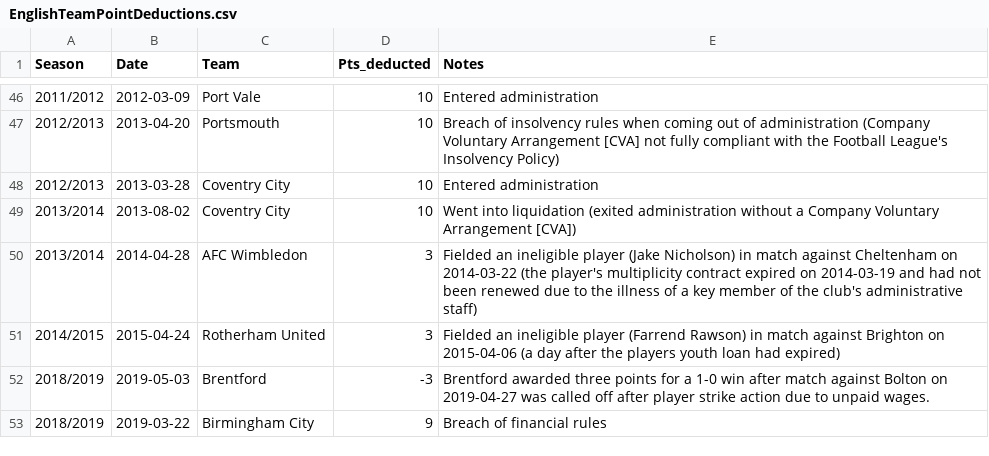
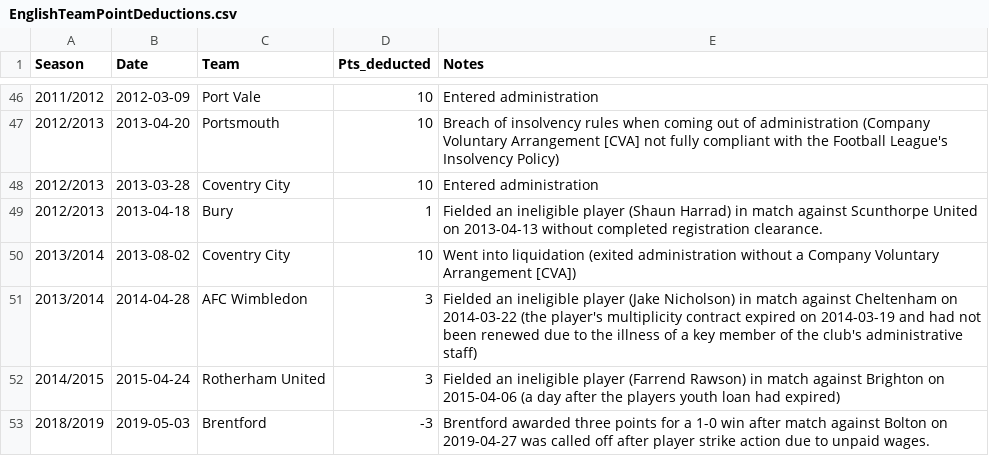
Before and after one commit to seanelvidge/England-football-results, a CSV file: EnglishTeamPointDeductions.csv, drawn as a sheet; only a part is shown, gaps mark what is left out; the shorter side is filled out with more unchanged rows.

Commit message:
Added Bury 1 point deduction 2012/2013

```diff
--- a/EnglishTeamPointDeductions.csv
+++ b/EnglishTeamPointDeductions.csv
@@ -48,2 +48,3 @@
 2012/2013,2013-03-28,Coventry City,10,Entered administration
+2012/2013,2013-04-18,Bury,1,Fielded an ineligible player (Shaun Harrad) in match against Scunthorpe United on 2013-04-13 without completed registration clearance.
 2013/2014,2013-08-02,Coventry City,10,Went into liquidation (exited administration without a Company Voluntary Arrangement [CVA])
```
